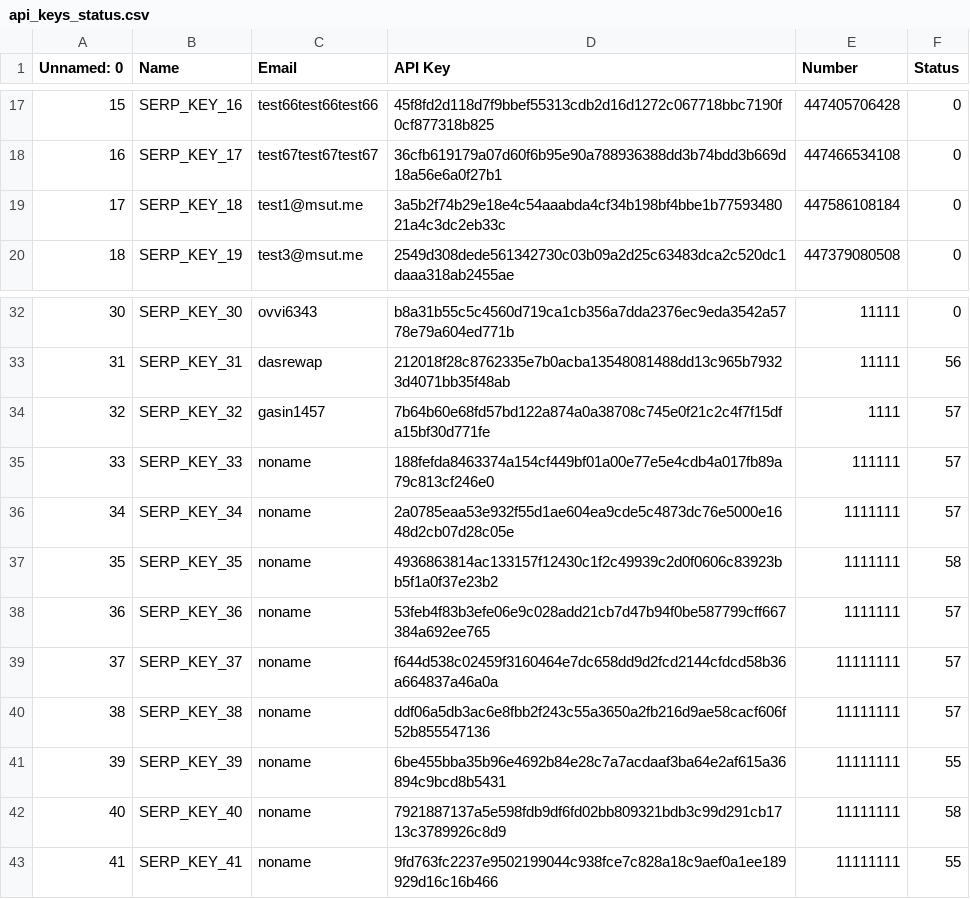
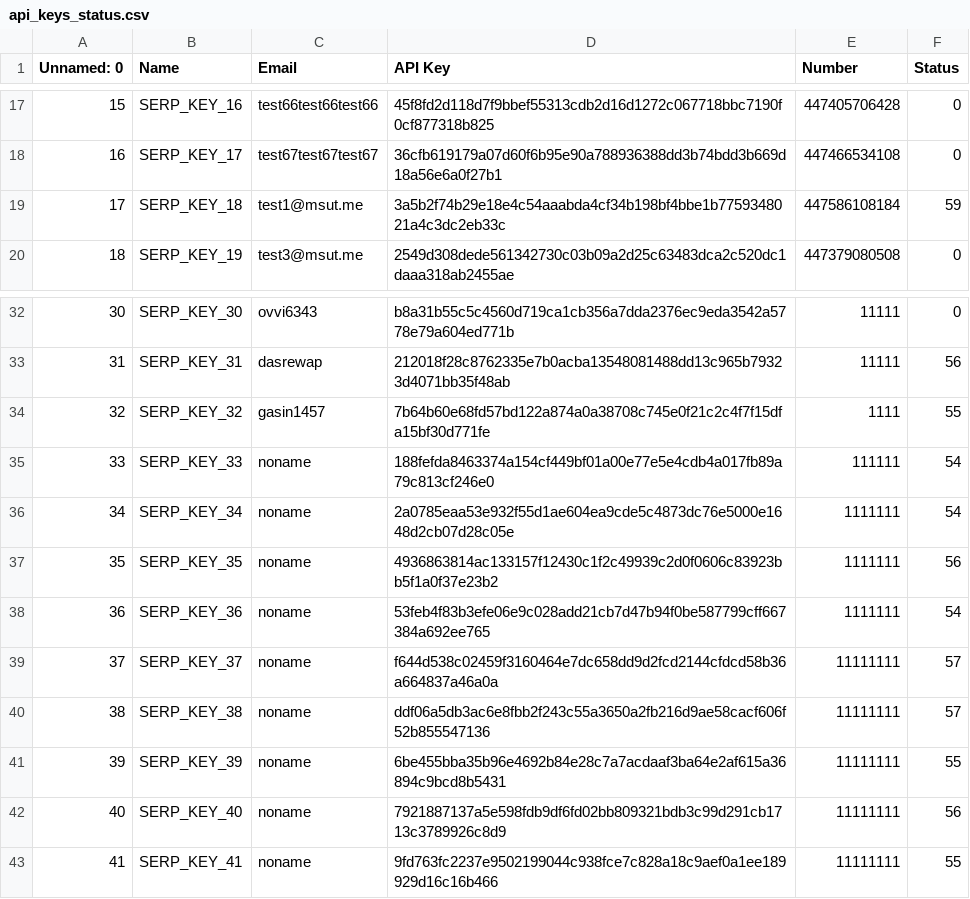
Before and after one commit to ZakatZakat/Digital-Assistant-First, a CSV file: api_keys_status.csv, drawn as a sheet; only a part is shown, gaps mark what is left out.

```diff
--- a/api_keys_status.csv
+++ b/api_keys_status.csv
@@ -18,3 +18,3 @@ Unnamed: 0;Name;Email;API Key;Number;Status
 16;SERP_KEY_17;test67test67test67;36cfb619179a07d60f6b95e90a788936388dd3b74bdd3b669d18a56e6a0f27b1;447466534108;0
-17;SERP_KEY_18;test1@msut.me;3a5b2f74b29e18e4c54aaabda4cf34b198bf4bbe1b7759348021a4c3dc2eb33c;447586108184;0
+17;SERP_KEY_18;test1@msut.me;3a5b2f74b29e18e4c54aaabda4cf34b198bf4bbe1b7759348021a4c3dc2eb33c;447586108184;59
 18;SERP_KEY_19;test3@msut.me;2549d308dede561342730c03b09a2d25c63483dca2c520dc1daaa318ab2455ae;447379080508;0
@@ -33,7 +33,7 @@ Unnamed: 0;Name;Email;API Key;Number;Status
 31;SERP_KEY_31;dasrewap;212018f28c8762335e7b0acba13548081488dd13c965b79323d4071bb35f48ab;11111;56
-32;SERP_KEY_32;gasin1457;7b64b60e68fd57bd122a874a0a38708c745e0f21c2c4f7f15dfa15bf30d771fe;1111;57
-33;SERP_KEY_33;noname;188fefda8463374a154cf449bf01a00e77e5e4cdb4a017fb89a79c813cf246e0;111111;57
-34;SERP_KEY_34;noname;2a0785eaa53e932f55d1ae604ea9cde5c4873dc76e5000e1648d2cb07d28c05e;1111111;57
-35;SERP_KEY_35;noname;4936863814ac133157f12430c1f2c49939c2d0f0606c83923bb5f1a0f37e23b2;1111111;58
-36;SERP_KEY_36;noname;53feb4f83b3efe06e9c028add21cb7d47b94f0be587799cff667384a692ee765;1111111;57
+32;SERP_KEY_32;gasin1457;7b64b60e68fd57bd122a874a0a38708c745e0f21c2c4f7f15dfa15bf30d771fe;1111;55
+33;SERP_KEY_33;noname;188fefda8463374a154cf449bf01a00e77e5e4cdb4a017fb89a79c813cf246e0;111111;54
+34;SERP_KEY_34;noname;2a0785eaa53e932f55d1ae604ea9cde5c4873dc76e5000e1648d2cb07d28c05e;1111111;54
+35;SERP_KEY_35;noname;4936863814ac133157f12430c1f2c49939c2d0f0606c83923bb5f1a0f37e23b2;1111111;56
+36;SERP_KEY_36;noname;53feb4f83b3efe06e9c028add21cb7d47b94f0be587799cff667384a692ee765;1111111;54
 37;SERP_KEY_37;noname;f644d538c02459f3160464e7dc658dd9d2fcd2144cfdcd58b36a664837a46a0a;11111111;57
@@ -41,3 +41,3 @@ Unnamed: 0;Name;Email;API Key;Number;Status
 39;SERP_KEY_39;noname;6be455bba35b96e4692b84e28c7a7acdaaf3ba64e2af615a36894c9bcd8b5431;11111111;55
-40;SERP_KEY_40;noname;7921887137a5e598fdb9df6fd02bb809321bdb3c99d291cb1713c3789926c8d9;11111111;58
+40;SERP_KEY_40;noname;7921887137a5e598fdb9df6fd02bb809321bdb3c99d291cb1713c3789926c8d9;11111111;56
 41;SERP_KEY_41;noname;9fd763fc2237e9502199044c938fce7c828a18c9aef0a1ee189929d16c16b466;11111111;55
```
Also changed, not shown: 6 other files.
